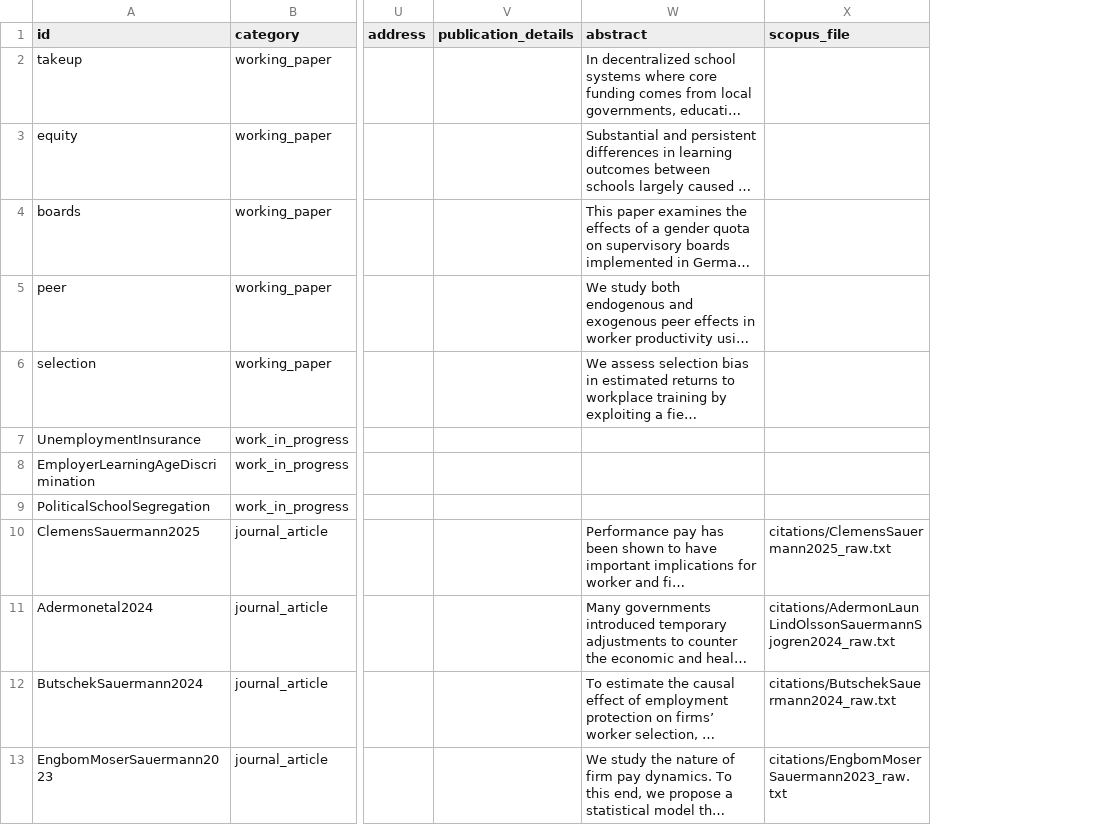
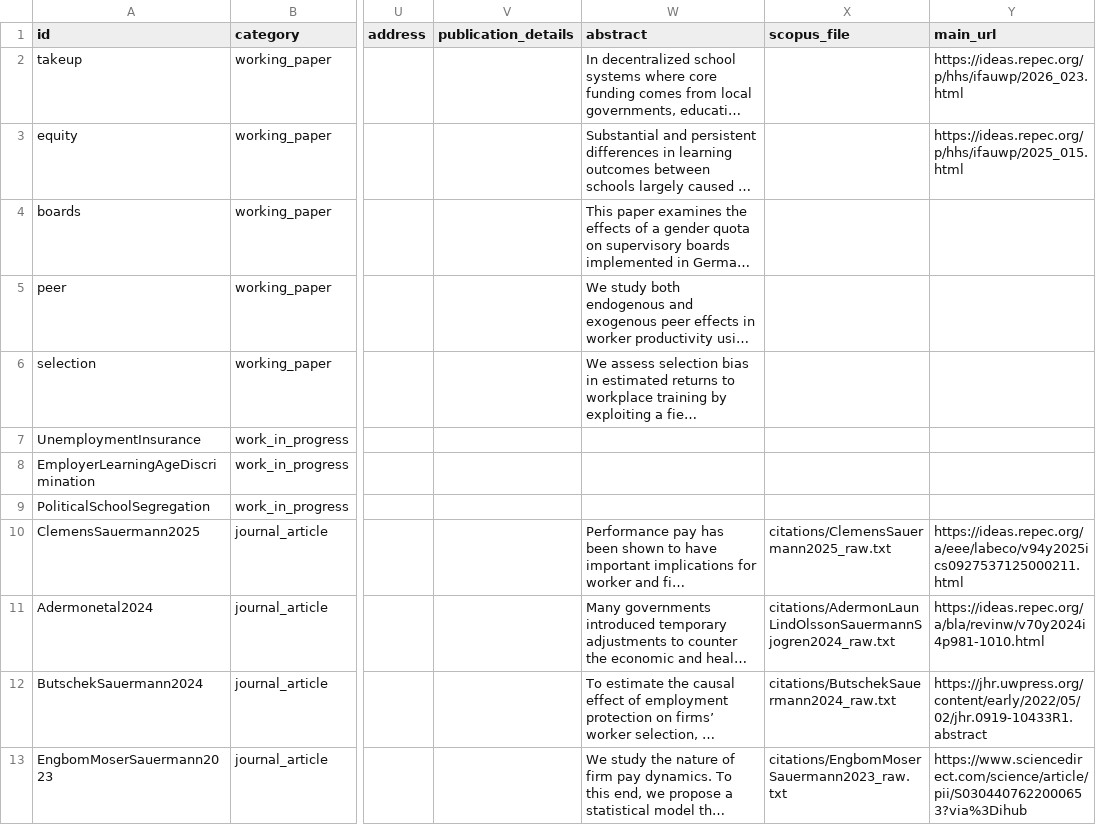
Before and after one commit to jansauermann/jansauermann.github.io, a CSV file: data/Pubs.csv, drawn as a sheet; only a part is shown, gaps mark what is left out; long unchanged cells end in …; the diff names each change by its address in the sheet, - before the commit and + after, or states it on an @@ line.

Commit message:
Update public publication tables from Google Sheets

```diff
--- a/data/Pubs.csv
+++ b/data/Pubs.csv
+column Y (main_url), rows 2-13: https://ideas.repec.org/p/hhs/ifauwp/2026_023.html | https://ideas.repec.org/p/hhs/ifauwp/2025_015.html |  |  |  |  |  |  | https://ideas.repec.org/a/eee/labeco/v94y2025ics0927537125000211.html | https://ideas.repec.org/a/bla/revinw/v70y2024i4p981-1010.html | https://jhr.uwpress.org/content/early/2022/05/02/jhr.0919-10433R1.abstract | https://www.sciencedirect.com/science/article/pii/S0304407622000653?via%3Dihub
```
Also changed, not shown: 2 other files.
